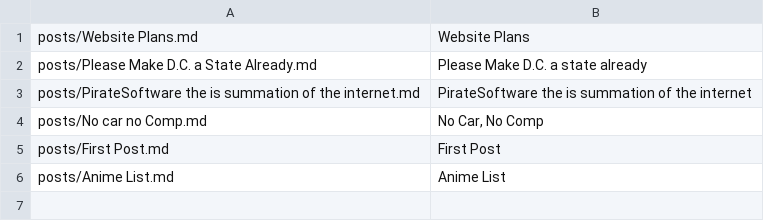
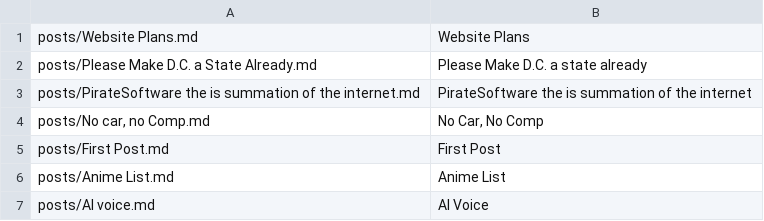
Before and after one commit to metaknowledge/blog, a TSV file: build/posts.tsv, drawn as a sheet.

Commit message:
fixed post added post

```diff
--- a/build/posts.tsv
+++ b/build/posts.tsv
@@ -3,4 +3,5 @@ posts/Please Make D.C. a State Already.md	Please Make D.C. a state already
 posts/PirateSoftware the is summation of the internet.md	PirateSoftware the is summation of the internet		
-posts/No car no Comp.md	No Car, No Comp		
+posts/No car, no Comp.md	No Car, No Comp		
 posts/First Post.md	First Post		
 posts/Anime List.md	Anime List		
+posts/AI voice.md	AI Voice		
```
Also changed, not shown: 24 other files.
